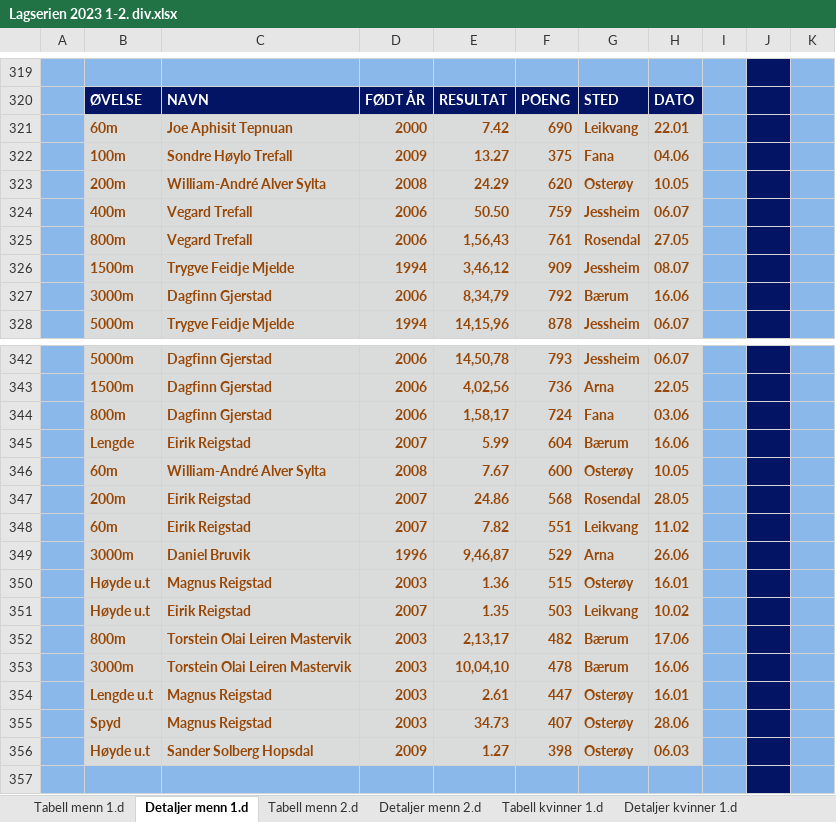
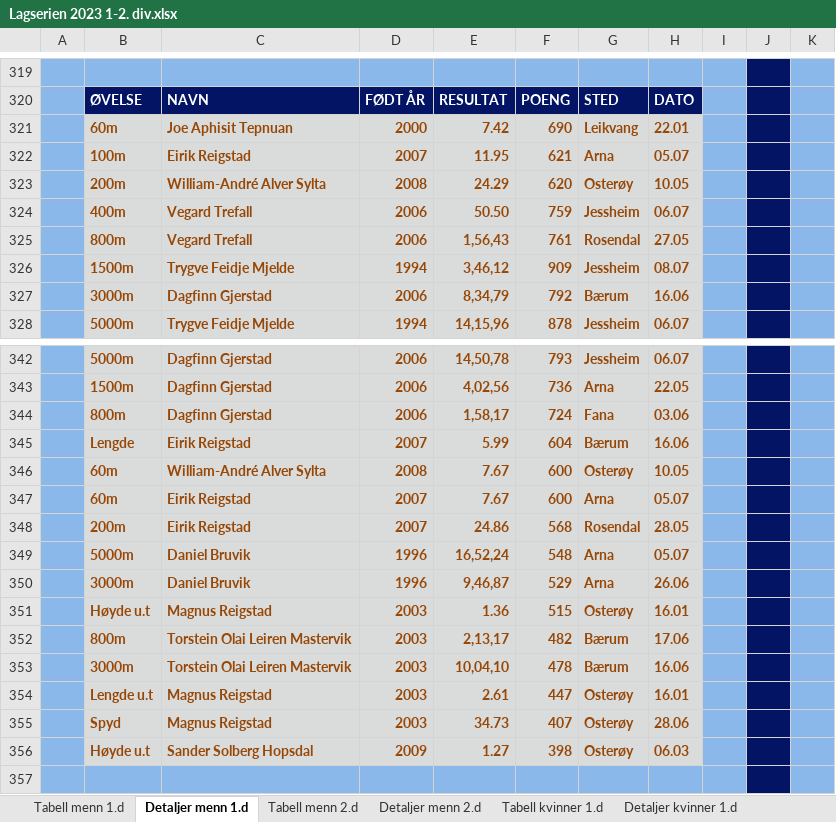
Before and after one commit to perellef/Seriekalkulator-Friidrett, an Excel workbook: output/Lagserien 2023 1-2. div.xlsx, sheet Detaljer menn 1.d, drawn as a sheet; only a part is shown, gaps mark what is left out; values as stored, in another font and other column widths than the file's, no borders; the diff covers the shown part only; the diff names each change by its address in the sheet, - before the commit and + after, or states it on an @@ line.

```diff
--- a/output/Lagserien 2023 1-2. div.xlsx (sheet Detaljer menn 1.d)
+++ b/output/Lagserien 2023 1-2. div.xlsx (sheet Detaljer menn 1.d)
-C322: Sondre Høylo Trefall
+C322: Eirik Reigstad
-D322: 2009
+D322: 2007
-E322: 13.27
+E322: 11.95
-F322: 375
+F322: 621
-G322: Fana
+G322: Arna
-H322: 04.06
+H322: 05.07
-B347: 200m
+B347: 60m
-E347: 24.86
+E347: 7.67
-F347: 568
+F347: 600
-G347: Rosendal
+G347: Arna
-H347: 28.05
+H347: 05.07
-B348: 60m
+B348: 200m
-E348: 7.82
+E348: 24.86
-F348: 551
+F348: 568
-G348: Leikvang
+G348: Rosendal
-H348: 11.02
+H348: 28.05
-B349: 3000m
+B349: 5000m
-E349: 9,46,87
+E349: 16,52,24
-F349: 529
+F349: 548
-H349: 26.06
+H349: 05.07
-B350: Høyde u.t
+B350: 3000m
-C350: Magnus Reigstad
+C350: Daniel Bruvik
-D350: 2003
+D350: 1996
-E350: 1.36
+E350: 9,46,87
-F350: 515
+F350: 529
-G350: Osterøy
+G350: Arna
-H350: 16.01
+H350: 26.06
-C351: Eirik Reigstad
+C351: Magnus Reigstad
-D351: 2007
+D351: 2003
-E351: 1.35
+E351: 1.36
-F351: 503
+F351: 515
-G351: Leikvang
+G351: Osterøy
-H351: 10.02
+H351: 16.01
```
Also changed, not shown: 26 edited cells elsewhere in this sheet, sheet Detaljer kvinner 1.d, sheet Detaljer menn 2.d, sheet Detaljer kvinner 2.d, sheet Tabell menn 1.d, sheet Tabell menn 2.d, sheet Tabell kvinner 1.d, 1 more sheet, output/Lagserien 2023 kvinner 3. div.xlsx, output/Lagserien 2023 menn 3. div.xlsx, 2 other files.
